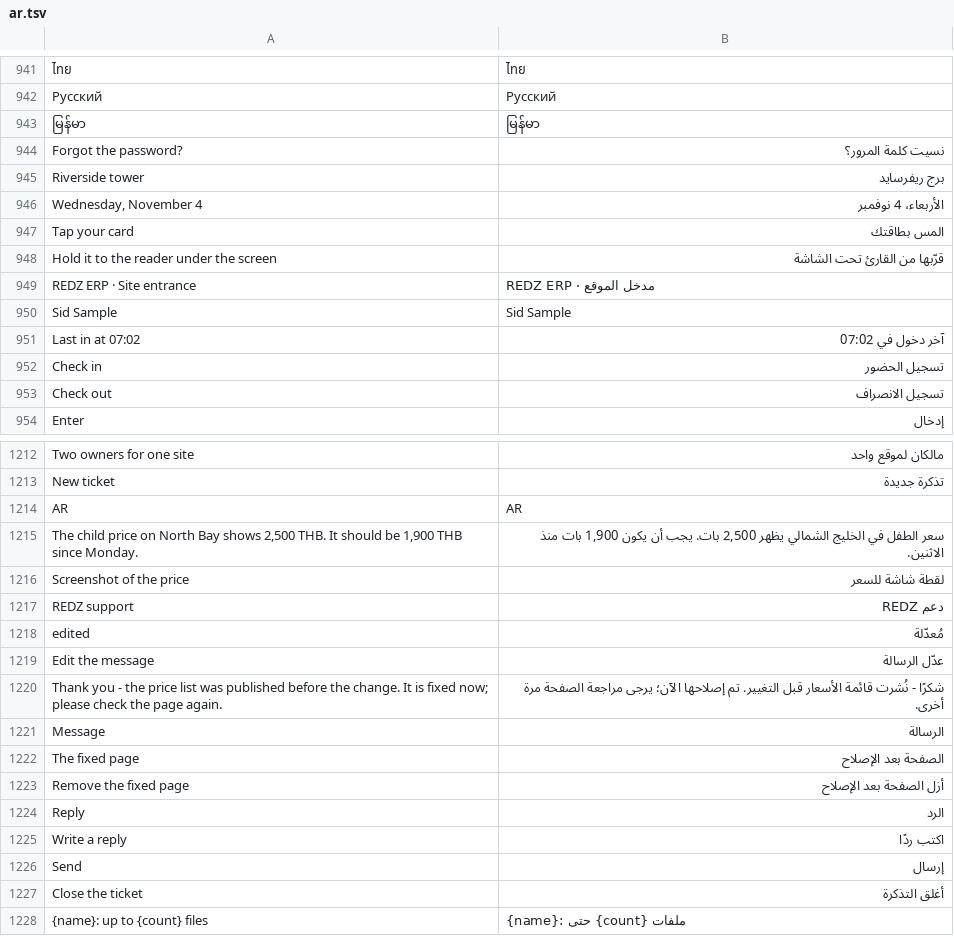
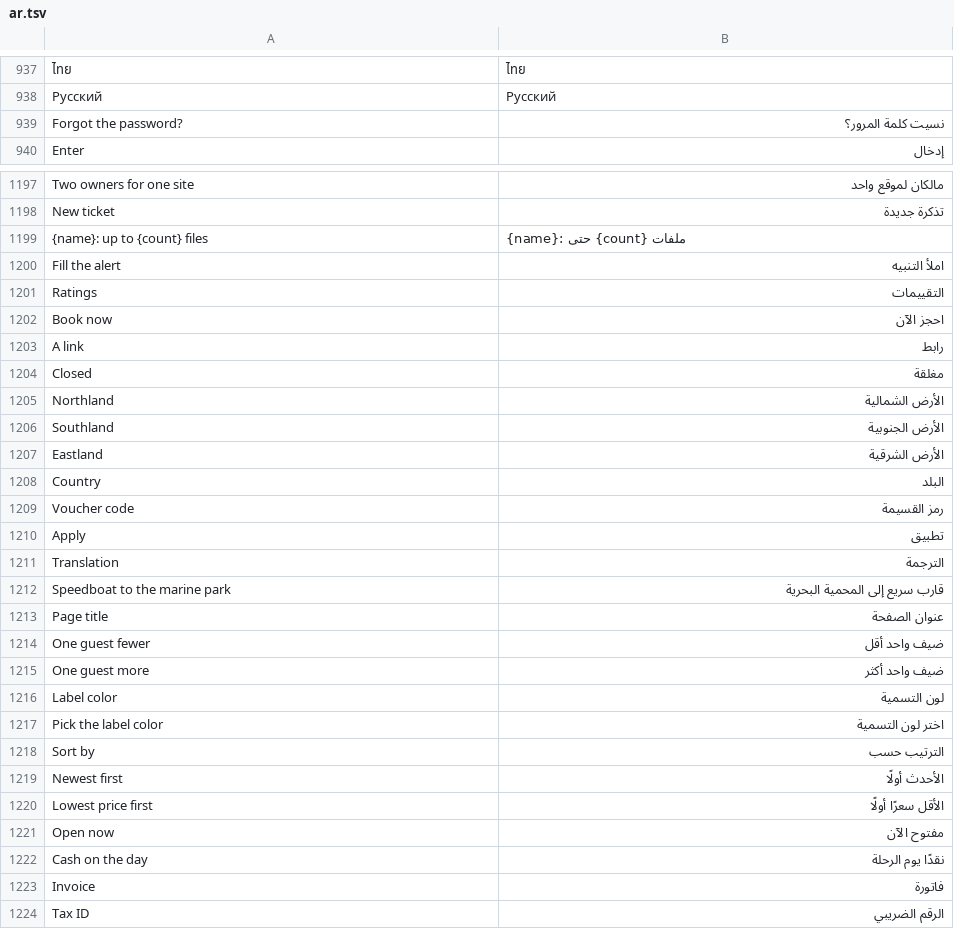
Before and after one commit to redz-tech/REDZ.UI, a TSV file: docs/ar.tsv, drawn as a sheet; only a part is shown, gaps mark what is left out; the shorter side is filled out with more unchanged rows; the diff covers the shown part only; the diff names each change by its address in the sheet, - before the commit and + after, or states it on an @@ line.

Commit message:
docs/ar.tsv loses its 70 rows no twin asks for any more: the kiosk, thread, pipeline, logo and stacked-meter samples 0.31.0 removed, and older leftovers; php tools/docs.php --check builds every twin byte for byte as before [skip ci]

```diff
--- a/docs/ar.tsv
+++ b/docs/ar.tsv
-row 943: မြန်မာ | မြန်မာ
-row 945: Riverside tower | برج ريفرسايد
-row 946: Wednesday, November 4 | الأربعاء، 4 نوفمبر
-row 947: Tap your card | المس بطاقتك
-row 948: Hold it to the reader under the screen | قرّبها من القارئ تحت الشاشة
-row 949: REDZ ERP · Site entrance | REDZ ERP · مدخل الموقع
-row 950: Sid Sample | Sid Sample
-row 951: Last in at 07:02 | آخر دخول في 07:02
-row 952: Check in | تسجيل الحضور
-row 953: Check out | تسجيل الانصراف
-row 1214: AR | AR
-row 1215: The child price on North Bay shows 2,500 THB. It should be 1,900 THB since Monday. | سعر الطفل في الخليج الشمالي يظهر 2,500 بات. يجب أن يكون 1,900 بات منذ الاثنين.
-row 1216: Screenshot of the price | لقطة شاشة للسعر
-row 1217: REDZ support | دعم REDZ
-row 1218: edited | مُعدّلة
-row 1219: Edit the message | عدّل الرسالة
-row 1220: Thank you - the price list was published before the change. It is fixed now; please check the page again. | شكرًا - نُشرت قائمة الأسعار قبل التغيير. تم إصلاحها الآن؛ يرجى مراجعة الصفحة مرة أخرى.
-row 1221: Message | الرسالة
-row 1222: The fixed page | الصفحة بعد الإصلاح
-row 1223: Remove the fixed page | أزل الصفحة بعد الإصلاح
-row 1224: Reply | الرد
-row 1225: Write a reply | اكتب ردًا
-row 1226: Send | إرسال
-row 1227: Close the ticket | أغلق التذكرة
```
Also changed, not shown: 46 removed rows elsewhere in this file.
